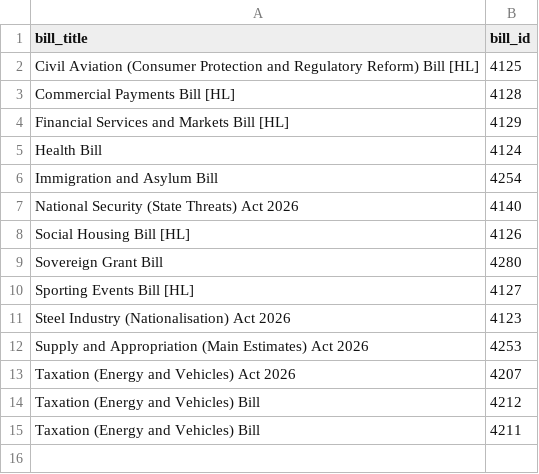
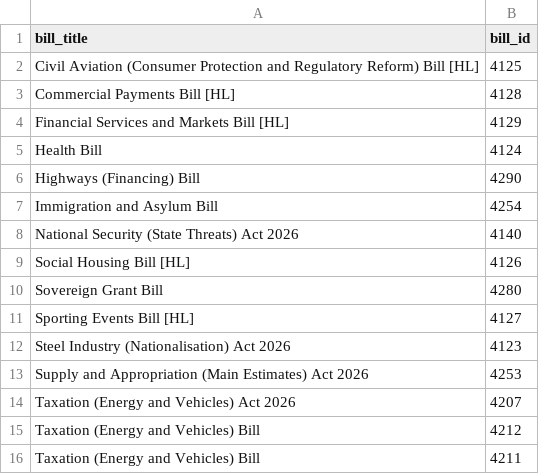
Before and after one commit to leahyc-parliament/kings_speech_bills, a CSV file: alerts_data/accounted_for_gov_bills.csv, drawn as a sheet; the diff names each change by its address in the sheet, - before the commit and + after, or states it on an @@ line.

Commit message:
Add gov_bill_alerts.R output csv

```diff
--- a/alerts_data/accounted_for_gov_bills.csv
+++ b/alerts_data/accounted_for_gov_bills.csv
+row 6: Highways (Financing) Bill | 4290
```
